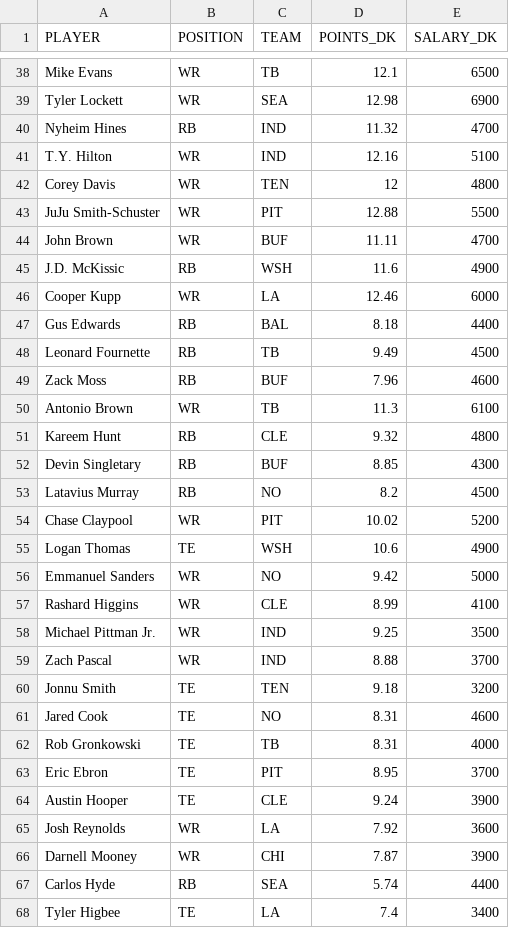
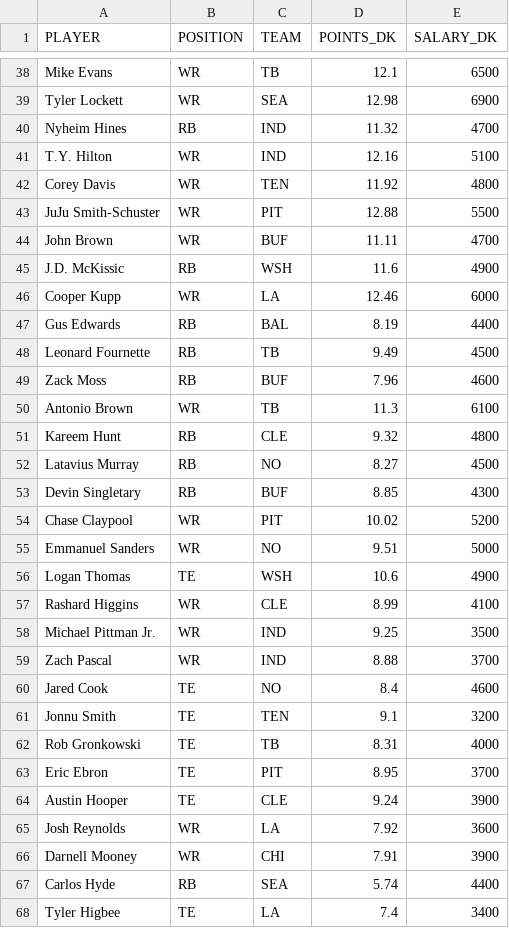
Before and after one commit to tomasokal/github_actions_examples, a CSV file: Output/example_scrape_output.csv, drawn as a sheet; only a part is shown, gaps mark what is left out; the diff covers the shown part only.

```diff
--- a/Output/example_scrape_output.csv
+++ b/Output/example_scrape_output.csv
@@ -41,3 +41,3 @@ Nyheim Hines,RB,IND,11.32,4700
 T.Y. Hilton,WR,IND,12.16,5100
-Corey Davis,WR,TEN,12,4800
+Corey Davis,WR,TEN,11.92,4800
 JuJu Smith-Schuster,WR,PIT,12.88,5500
@@ -46,3 +46,3 @@ J.D. McKissic,RB,WSH,11.6,4900
 Cooper Kupp,WR,LA,12.46,6000
-Gus Edwards,RB,BAL,8.18,4400
+Gus Edwards,RB,BAL,8.19,4400
 Leonard Fournette,RB,TB,9.49,4500
@@ -51,7 +51,7 @@ Antonio Brown,WR,TB,11.3,6100
 Kareem Hunt,RB,CLE,9.32,4800
+Latavius Murray,RB,NO,8.27,4500
 Devin Singletary,RB,BUF,8.85,4300
-Latavius Murray,RB,NO,8.2,4500
 Chase Claypool,WR,PIT,10.02,5200
+Emmanuel Sanders,WR,NO,9.51,5000
 Logan Thomas,TE,WSH,10.6,4900
-Emmanuel Sanders,WR,NO,9.42,5000
 Rashard Higgins,WR,CLE,8.99,4100
@@ -59,4 +59,4 @@ Michael Pittman Jr.,WR,IND,9.25,3500
 Zach Pascal,WR,IND,8.88,3700
-Jonnu Smith,TE,TEN,9.18,3200
-Jared Cook,TE,NO,8.31,4600
+Jared Cook,TE,NO,8.4,4600
+Jonnu Smith,TE,TEN,9.1,3200
 Rob Gronkowski,TE,TB,8.31,4000
@@ -65,3 +65,3 @@ Austin Hooper,TE,CLE,9.24,3900
 Josh Reynolds,WR,LA,7.92,3600
-Darnell Mooney,WR,CHI,7.87,3900
+Darnell Mooney,WR,CHI,7.91,3900
 Carlos Hyde,RB,SEA,5.74,4400
```
Also changed, not shown: 2 added rows, 2 removed rows, 3 moved rows and 30 edited cells elsewhere in this file.
